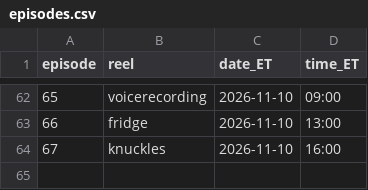
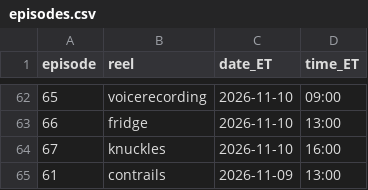
Before and after one commit to jiewei190-arch/reel-render, a CSV file: handoff/episodes.csv, drawn as a sheet; only a part is shown, gaps mark what is left out.

```diff
--- a/handoff/episodes.csv
+++ b/handoff/episodes.csv
@@ -64 +64,2 @@ episode,reel,date_ET,time_ET
 67,knuckles,2026-11-10,16:00
+61,contrails,2026-11-09,13:00
```
Also changed, not shown: handoff/schedule_batchN.csv, 19 other files.
